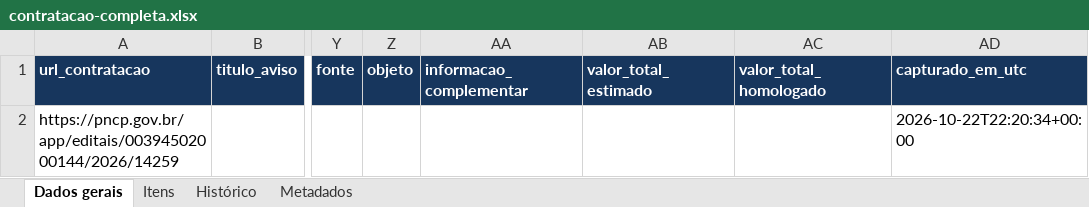
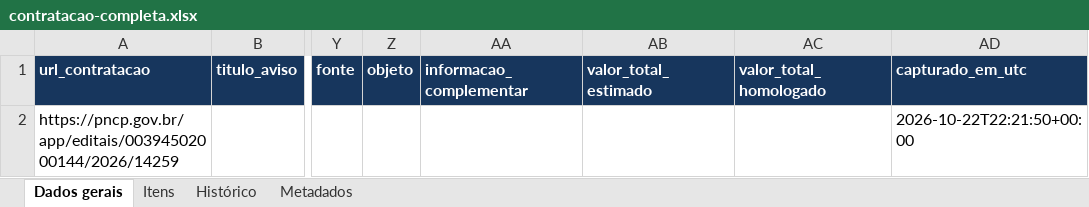
Before and after one commit to carlos-andrade/LICITACAO, an Excel workbook: EDITAIS/CONTRATACAO-00394502000144-2026-14259/contratacao-completa.xlsx, sheet Dados gerais, drawn as a sheet; only a part is shown, gaps mark what is left out; values as stored, in another font and other column widths than the file's, no borders; the diff names each change by its address in the sheet, - before the commit and + after, or states it on an @@ line.

```diff
--- a/EDITAIS/CONTRATACAO-00394502000144-2026-14259/contratacao-completa.xlsx (sheet Dados gerais)
+++ b/EDITAIS/CONTRATACAO-00394502000144-2026-14259/contratacao-completa.xlsx (sheet Dados gerais)
-AD2 (capturado_em_utc): 2026-10-22T22:20:34+00:00
+AD2 (capturado_em_utc): 2026-10-22T22:21:50+00:00
```
Also changed, not shown: sheet Metadados, 3 other files.
